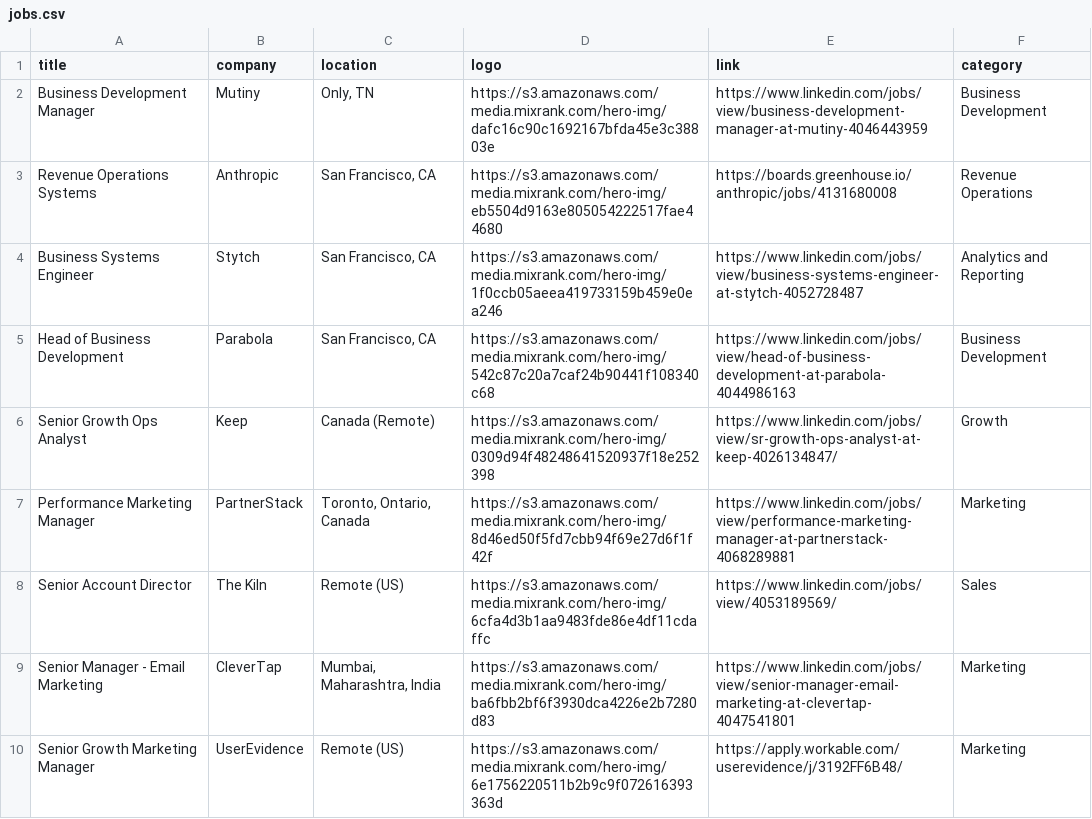
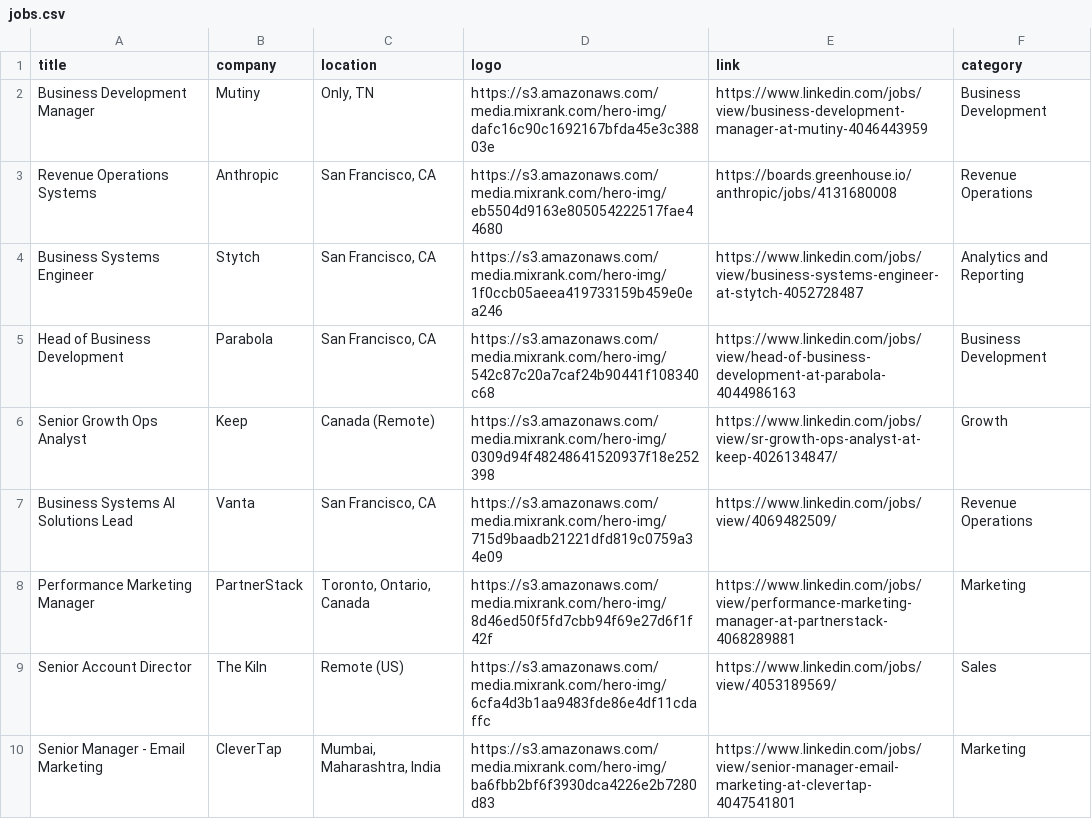
Before and after one commit to pranavmital/public-assets, a CSV file: jobs.csv, drawn as a sheet; only a part is shown; the shorter side is filled out with more unchanged rows; the diff names each change by its address in the sheet, - before the commit and + after, or states it on an @@ line.

Commit message:
update jobs

```diff
--- a/jobs.csv
+++ b/jobs.csv
+row 7: Business Systems AI Solutions Lead | Vanta | San Francisco, CA | https://s3.amazonaws.com/media.mixrank.com/hero-img/715d9baadb21221dfd819c0759a34e09 | https://www.linkedin.com/jobs/view/4069482509/ | Revenue Operations
```
